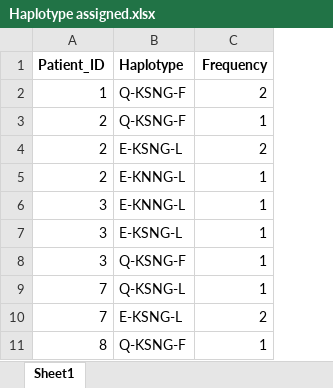
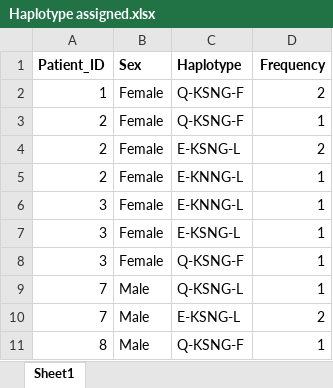
Before and after one commit to mangiruben/Haplotype-population-analysis-of-pf-MSP1-in-Malaria, an Excel workbook: data/Haplotype assigned.xlsx, sheet Sheet1, drawn as a sheet; only a part is shown; values as stored, in another font and other column widths than the file's, no borders; the diff names each change by its address in the sheet, - before the commit and + after, or states it on an @@ line.

```diff
--- a/data/Haplotype assigned.xlsx (sheet Sheet1)
+++ b/data/Haplotype assigned.xlsx (sheet Sheet1)
+column B (Sex), rows 2-11: Female | Female | Female | Female | Female | Female | Female | Male | Male | Male
```
Also changed, not shown: 7 other files.
